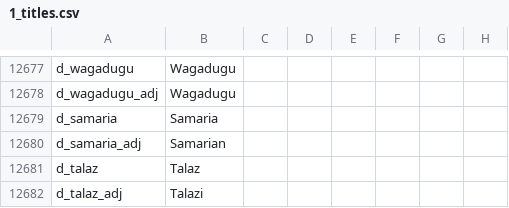
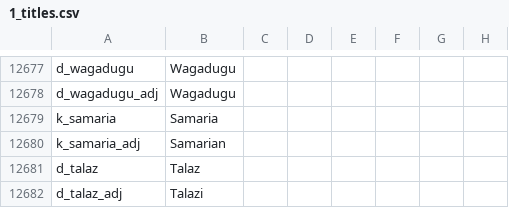
Before and after one commit to fishface60/lux-invicta, a CSV file: localisation/1_titles.csv, drawn as a sheet; only a part is shown, gaps mark what is left out; the diff names each change by its address in the sheet, - before the commit and + after, or states it on an @@ line.

```diff
--- a/localisation/1_titles.csv
+++ b/localisation/1_titles.csv
-A12679: d_samaria
+A12679: k_samaria
-A12680: d_samaria_adj
+A12680: k_samaria_adj
```
Also changed, not shown: 2 other files.
